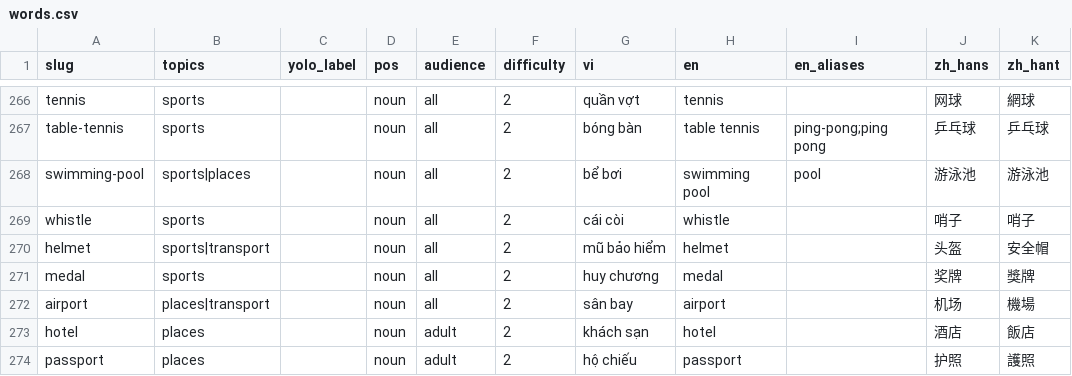
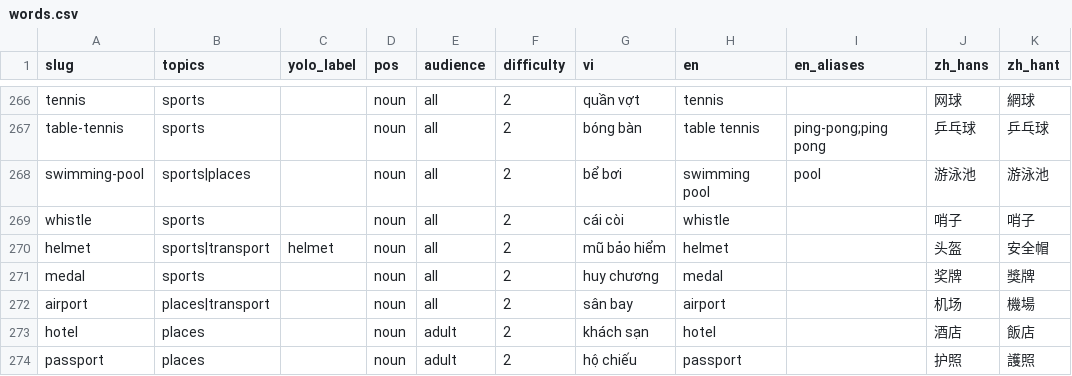
Before and after one commit to GPTii/LingoPrism, a CSV file: BE/seed/concepts/words.csv, drawn as a sheet; only a part is shown, gaps mark what is left out; the diff covers the shown part only.

```diff
--- a/BE/seed/concepts/words.csv
+++ b/BE/seed/concepts/words.csv
@@ -269,3 +269,3 @@ swimming-pool,sports|places,,noun,all,2,bể bơi,swimming pool,pool,游泳池,
 whistle,sports,,noun,all,2,cái còi,whistle,,哨子,哨子
-helmet,sports|transport,,noun,all,2,mũ bảo hiểm,helmet,,头盔,安全帽
+helmet,sports|transport,helmet,noun,all,2,mũ bảo hiểm,helmet,,头盔,安全帽
 medal,sports,,noun,all,2,huy chương,medal,,奖牌,獎牌
```
Also changed, not shown: 23 edited cells elsewhere in this file, 7 other files.
